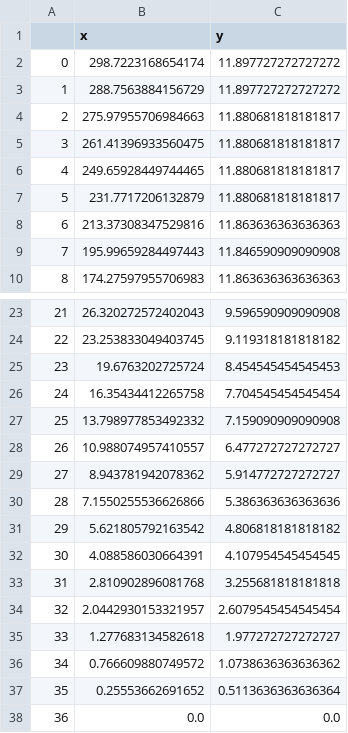
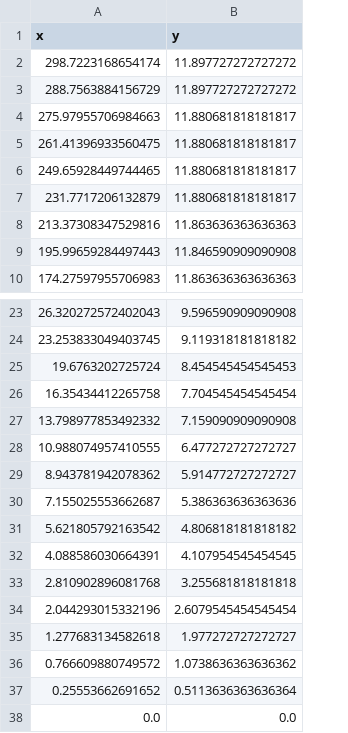
Before and after one commit to WillHobson/MSci_project_2024, a CSV file: Application_new/stakebake_data/stakebake91s.csv, drawn as a sheet; only a part is shown, gaps mark what is left out; removed rows and columns are numbered as before the commit, all else as after; the diff names each change by its address in the sheet, - before the commit and + after, or states it on an @@ line.

```diff
--- a/Application_new/stakebake_data/stakebake91s.csv
+++ b/Application_new/stakebake_data/stakebake91s.csv
-column A, rows 2-10: 0 | 1 | 2 | 3 | 4 | 5 | 6 | 7 | 8; rows 23-38: 21 | 22 | 23 | 24 | 25 | 26 | 27 | 28 | 29 | 30 | 31 | 32 | 33 | 34 | 35 | 36
-A28 (x): 10.988074957410557
+A28 (x): 10.988074957410555
-A30 (x): 7.1550255536626866
+A30 (x): 7.155025553662687
-A34 (x): 2.0442930153321957
+A34 (x): 2.044293015332196
```
Also changed, not shown: Application_new/stakebake_data/stakebake150s.csv, Application_new/stakebake_data/stakebake206s.csv, 7 other files.
